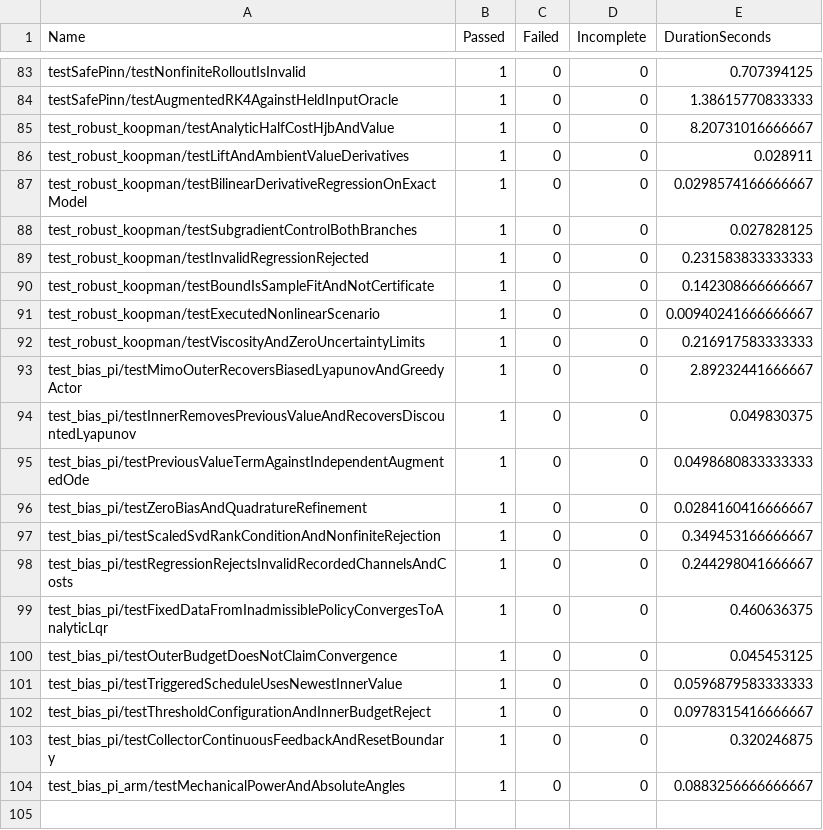
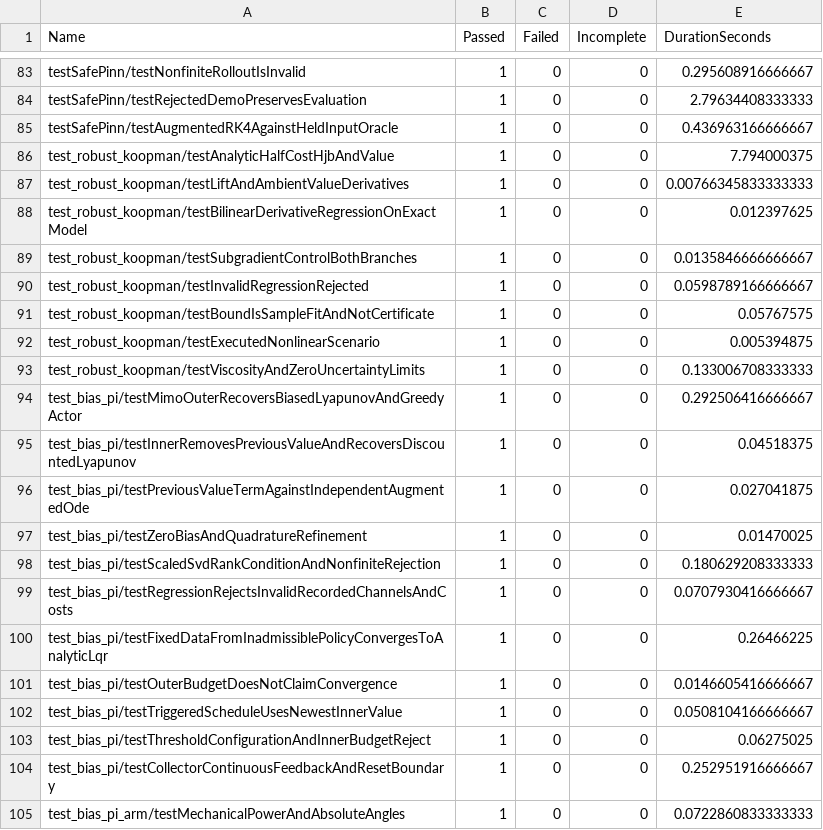
Before and after one commit to tanjunkai2001/adp-matlab, a CSV file: website/rendered/assets/adp-project/materials/matlab-tests.csv, drawn as a sheet; only a part is shown, gaps mark what is left out; addresses are those after the commit; the diff covers the shown part only; the diff names each change by its address in the sheet, - before the commit and + after, or states it on an @@ line.

```diff
--- a/website/rendered/assets/adp-project/materials/matlab-tests.csv
+++ b/website/rendered/assets/adp-project/materials/matlab-tests.csv
-E83 (DurationSeconds): 0.707394125
+E83 (DurationSeconds): 0.295608916666667
+row 84: testSafePinn/testRejectedDemoPreservesEvaluation | 1 | 0 | 0 | 2.79634408333333
-E85 (DurationSeconds): 1.38615770833333
+E85 (DurationSeconds): 0.436963166666667
-E86 (DurationSeconds): 8.20731016666667
+E86 (DurationSeconds): 7.794000375
-E87 (DurationSeconds): 0.028911
+E87 (DurationSeconds): 0.00766345833333333
-E88 (DurationSeconds): 0.0298574166666667
+E88 (DurationSeconds): 0.012397625
-E89 (DurationSeconds): 0.027828125
+E89 (DurationSeconds): 0.0135846666666667
-E90 (DurationSeconds): 0.231583833333333
+E90 (DurationSeconds): 0.0598789166666667
-E91 (DurationSeconds): 0.142308666666667
+E91 (DurationSeconds): 0.05767575
-E92 (DurationSeconds): 0.00940241666666667
+E92 (DurationSeconds): 0.005394875
-E93 (DurationSeconds): 0.216917583333333
+E93 (DurationSeconds): 0.133006708333333
-E94 (DurationSeconds): 2.89232441666667
+E94 (DurationSeconds): 0.292506416666667
-E95 (DurationSeconds): 0.049830375
+E95 (DurationSeconds): 0.04518375
-E96 (DurationSeconds): 0.0498680833333333
+E96 (DurationSeconds): 0.027041875
-E97 (DurationSeconds): 0.0284160416666667
+E97 (DurationSeconds): 0.01470025
-E98 (DurationSeconds): 0.349453166666667
+E98 (DurationSeconds): 0.180629208333333
-E99 (DurationSeconds): 0.244298041666667
+E99 (DurationSeconds): 0.0707930416666667
-E100 (DurationSeconds): 0.460636375
+E100 (DurationSeconds): 0.26466225
-E101 (DurationSeconds): 0.045453125
+E101 (DurationSeconds): 0.0146605416666667
-E102 (DurationSeconds): 0.0596879583333333
+E102 (DurationSeconds): 0.0508104166666667
-E103 (DurationSeconds): 0.0978315416666667
+E103 (DurationSeconds): 0.06275025
-E104 (DurationSeconds): 0.320246875
+E104 (DurationSeconds): 0.252951916666667
-E105 (DurationSeconds): 0.0883256666666667
+E105 (DurationSeconds): 0.0722860833333333
```
Also changed, not shown: 81 edited cells elsewhere in this file, docs/validation/matlab-tests.csv, 40 other files.
